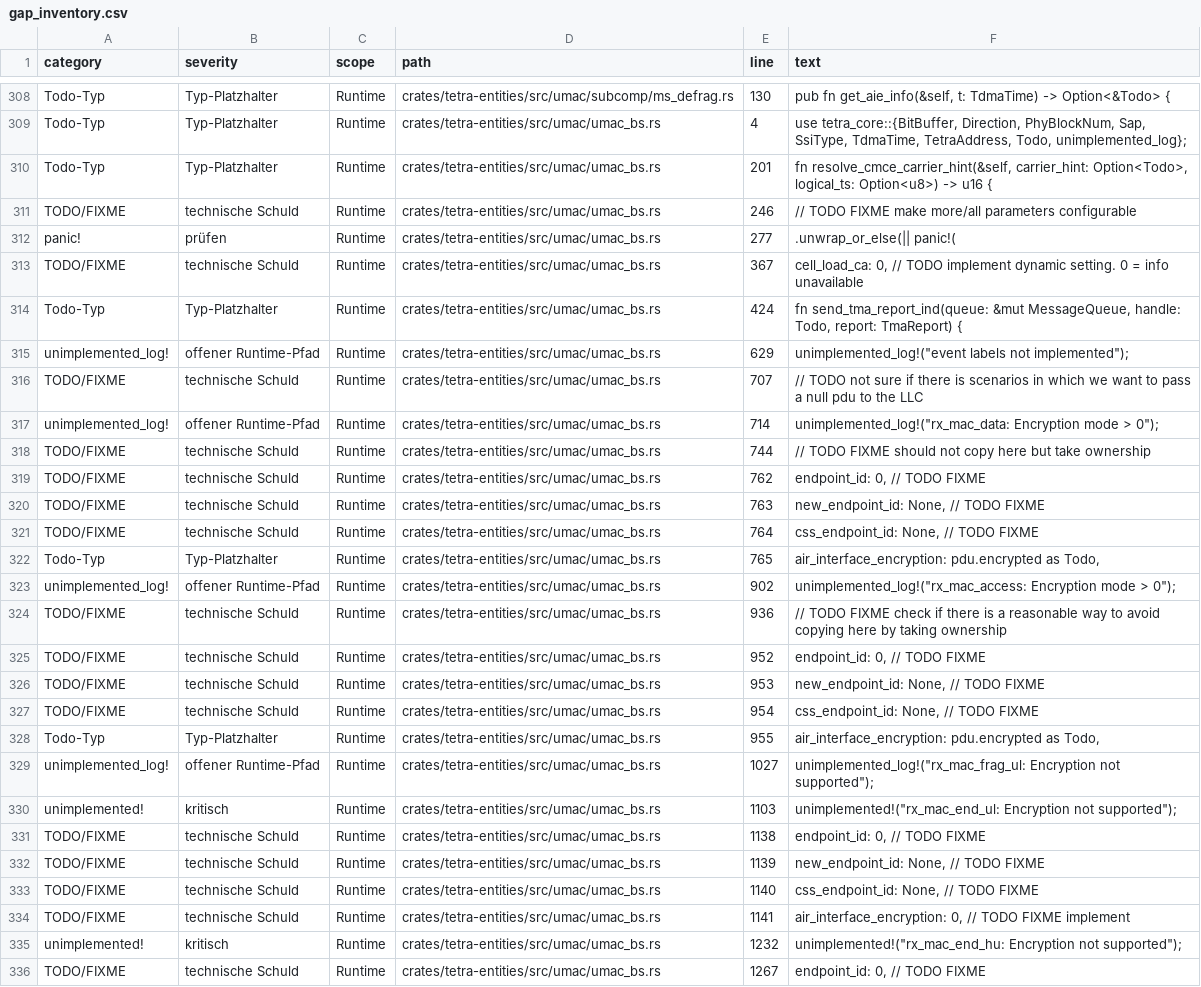
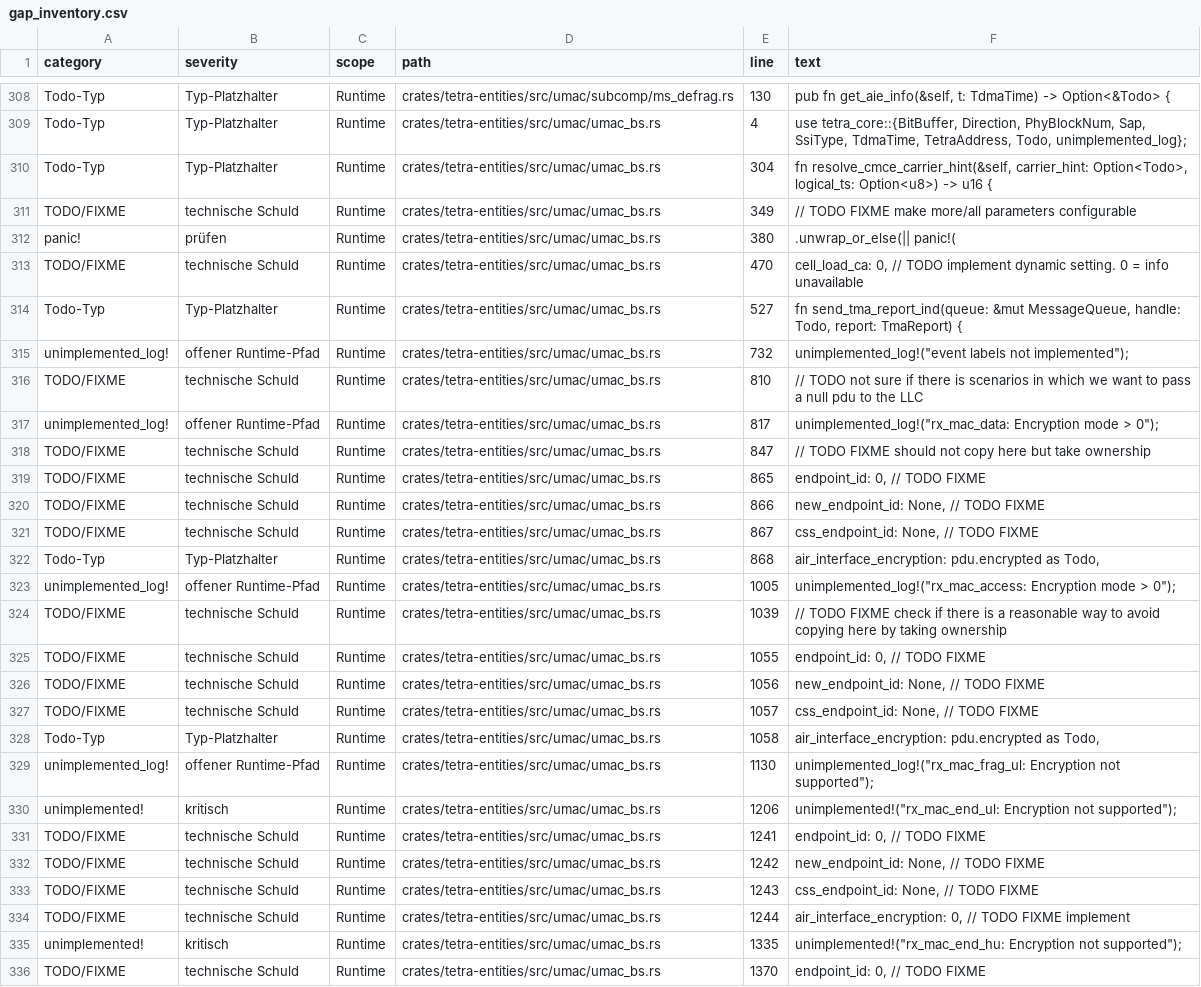
Before and after one commit to JanHG98/flowstation, a CSV file: Docs/generated/gap_inventory.csv, drawn as a sheet; only a part is shown, gaps mark what is left out; the diff covers the shown part only; the diff names each change by its address in the sheet, - before the commit and + after, or states it on an @@ line.

```diff
--- a/Docs/generated/gap_inventory.csv
+++ b/Docs/generated/gap_inventory.csv
-E310 (line): 201
+E310 (line): 304
-E311 (line): 246
+E311 (line): 349
-E312 (line): 277
+E312 (line): 380
-E313 (line): 367
+E313 (line): 470
-E314 (line): 424
+E314 (line): 527
-E315 (line): 629
+E315 (line): 732
-E316 (line): 707
+E316 (line): 810
-E317 (line): 714
+E317 (line): 817
-E318 (line): 744
+E318 (line): 847
-E319 (line): 762
+E319 (line): 865
-E320 (line): 763
+E320 (line): 866
-E321 (line): 764
+E321 (line): 867
-E322 (line): 765
+E322 (line): 868
-E323 (line): 902
+E323 (line): 1005
-E324 (line): 936
+E324 (line): 1039
-E325 (line): 952
+E325 (line): 1055
-E326 (line): 953
+E326 (line): 1056
-E327 (line): 954
+E327 (line): 1057
-E328 (line): 955
+E328 (line): 1058
-E329 (line): 1027
+E329 (line): 1130
-E330 (line): 1103
+E330 (line): 1206
-E331 (line): 1138
+E331 (line): 1241
-E332 (line): 1139
+E332 (line): 1242
-E333 (line): 1140
+E333 (line): 1243
-E334 (line): 1141
+E334 (line): 1244
-E335 (line): 1232
+E335 (line): 1335
-E336 (line): 1267
+E336 (line): 1370
```
Also changed, not shown: 2 added rows and 8 edited cells elsewhere in this file, 44 other files.
